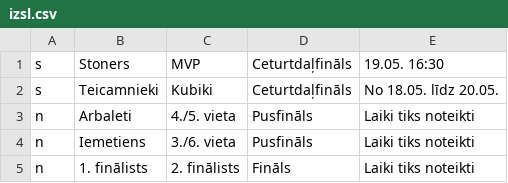
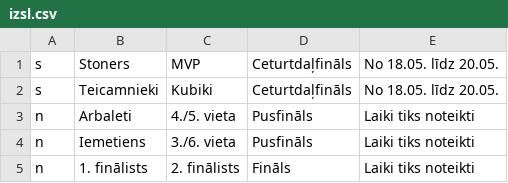
Before and after one commit to artis-v/artis-v.github.io, a CSV file: csgo/izsl.csv, drawn as a sheet.

Commit message:
Update izsl.csv

```diff
--- a/csgo/izsl.csv
+++ b/csgo/izsl.csv
@@ -1,2 +1,2 @@
-s,Stoners,MVP,Ceturtdaļfināls,19.05. 16:30
+s,Stoners,MVP,Ceturtdaļfināls,No 18.05. līdz 20.05.
 s,Teicamnieki,Kubiki,Ceturtdaļfināls,No 18.05. līdz 20.05.
```
